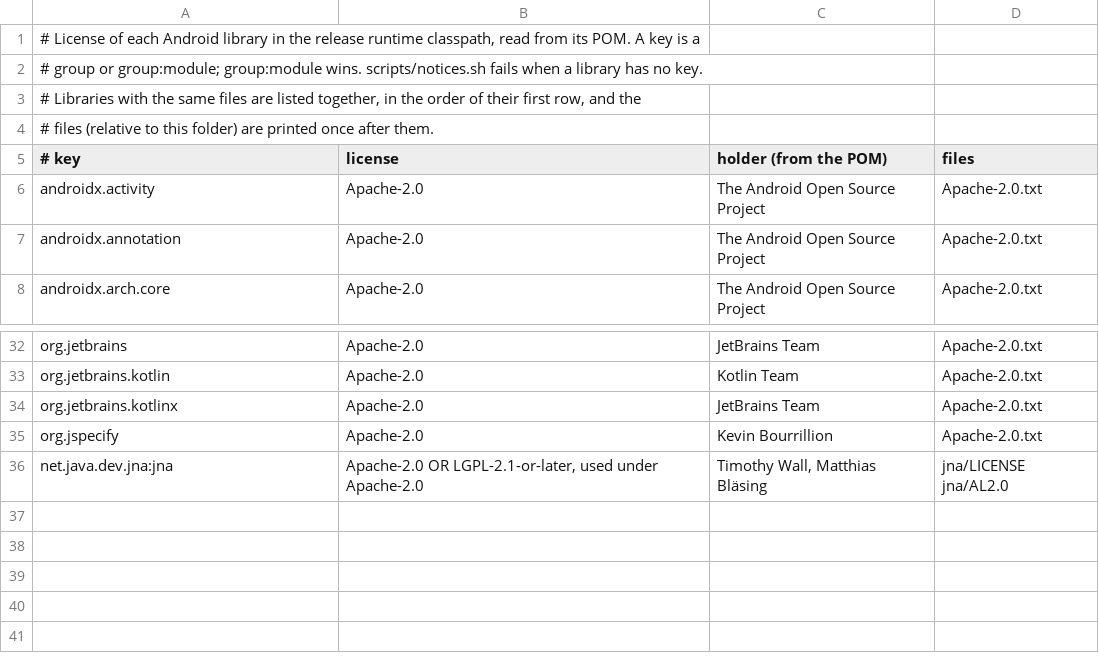
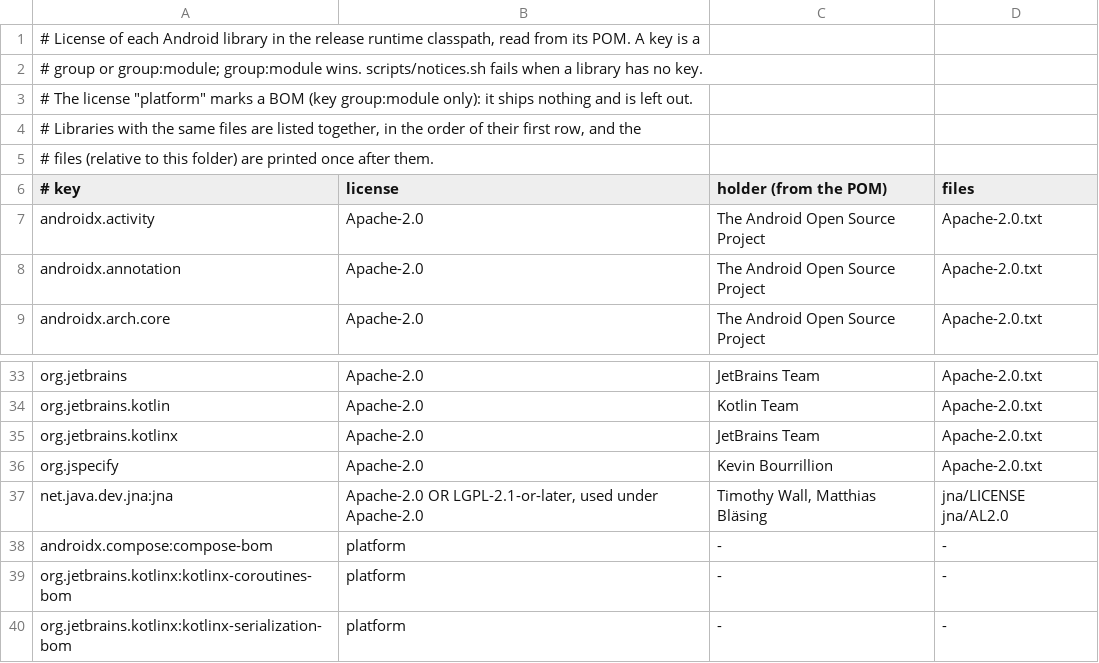
Before and after one commit to zilhak/tasty-android, a TSV file: notices/gradle-licenses.tsv, drawn as a sheet; only a part is shown, gaps mark what is left out; the diff names each change by its address in the sheet, - before the commit and + after, or states it on an @@ line.

```diff
--- a/notices/gradle-licenses.tsv
+++ b/notices/gradle-licenses.tsv
+row 3: # The license "platform" marks a BOM (key group:module only): it ships nothing and is left out.
+row 38: androidx.compose:compose-bom | platform | - | -
+row 39: org.jetbrains.kotlinx:kotlinx-coroutines-bom | platform | - | -
+row 40: org.jetbrains.kotlinx:kotlinx-serialization-bom | platform | - | -
```
Also changed, not shown: 1 other file.
